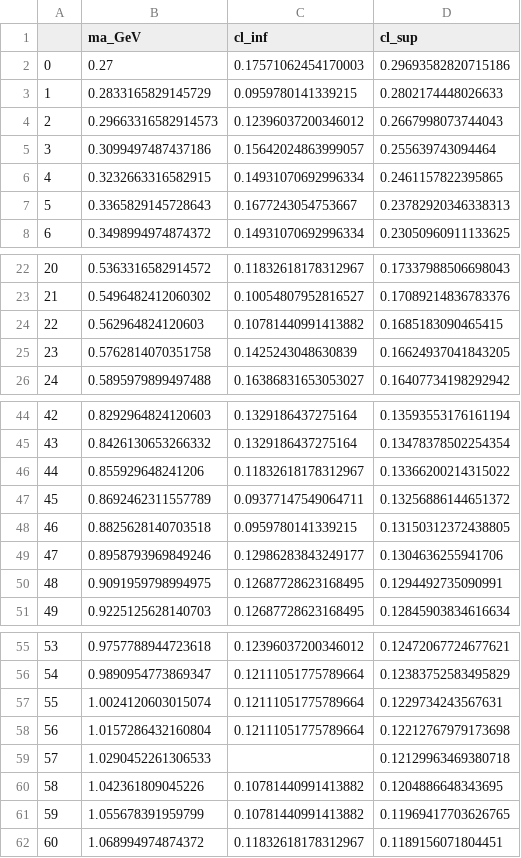
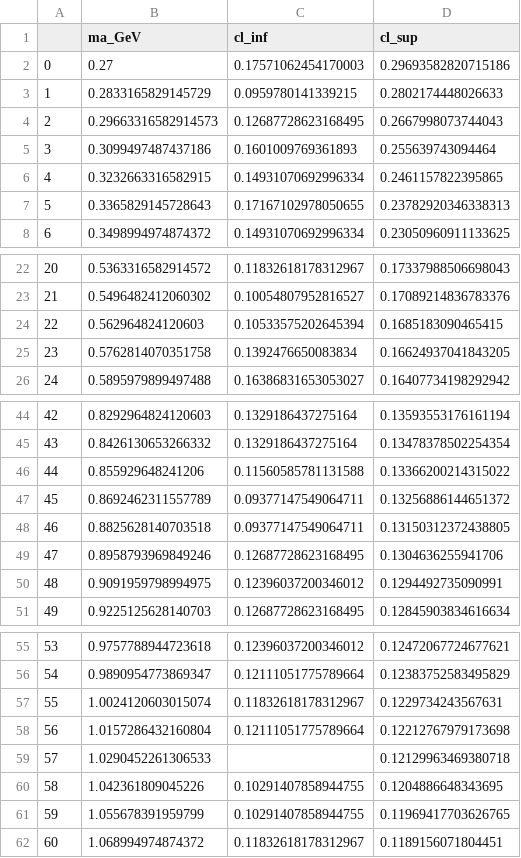
Before and after one commit to Jorge-Alda/tauALPs, a CSV file: PseudoScalar/data/displacedv/LHCb_BKsa.csv, drawn as a sheet; only a part is shown, gaps mark what is left out; the diff covers the shown part only.

```diff
--- a/PseudoScalar/data/displacedv/LHCb_BKsa.csv
+++ b/PseudoScalar/data/displacedv/LHCb_BKsa.csv
@@ -3,6 +3,6 @@
 1,0.2833165829145729,0.0959780141339215,0.2802174448026633
-2,0.29663316582914573,0.12396037200346012,0.2667998073744043
-3,0.3099497487437186,0.15642024863999057,0.255639743094464
+2,0.29663316582914573,0.12687728623168495,0.2667998073744043
+3,0.3099497487437186,0.1601009769361893,0.255639743094464
 4,0.3232663316582915,0.14931070692996334,0.2461157822395865
-5,0.3365829145728643,0.1677243054753667,0.23782920346338313
+5,0.3365829145728643,0.17167102978050655,0.23782920346338313
 6,0.3498994974874372,0.14931070692996334,0.23050960911133625
@@ -23,4 +23,4 @@
 21,0.5496482412060302,0.10054807952816527,0.17089214836783376
-22,0.562964824120603,0.10781440991413882,0.1685183090465415
-23,0.5762814070351758,0.1425243048630839,0.16624937041843205
+22,0.562964824120603,0.10533575202645394,0.1685183090465415
+23,0.5762814070351758,0.1392476650083834,0.16624937041843205
 24,0.5895979899497488,0.16386831653053027,0.16407734198292942
@@ -45,7 +45,7 @@
 43,0.8426130653266332,0.1329186437275164,0.13478378502254354
-44,0.855929648241206,0.11832618178312967,0.13366200214315022
+44,0.855929648241206,0.11560585781131588,0.13366200214315022
 45,0.8692462311557789,0.09377147549064711,0.13256886144651372
-46,0.8825628140703518,0.0959780141339215,0.13150312372438805
-47,0.8958793969849246,0.12986283843249177,0.1304636255941706
-48,0.9091959798994975,0.12687728623168495,0.1294492735090991
+46,0.8825628140703518,0.09377147549064711,0.13150312372438805
+47,0.8958793969849246,0.12687728623168495,0.1304636255941706
+48,0.9091959798994975,0.12396037200346012,0.1294492735090991
 49,0.9225125628140703,0.12687728623168495,0.12845903834616634
@@ -56,7 +56,7 @@
 54,0.9890954773869347,0.12111051775789664,0.12383752583495829
-55,1.0024120603015074,0.12111051775789664,0.1229734243567631
+55,1.0024120603015074,0.11832618178312967,0.1229734243567631
 56,1.0157286432160804,0.12111051775789664,0.12212767979173698
 57,1.0290452261306533,,0.12129963469380718
-58,1.042361809045226,0.10781440991413882,0.1204886648343695
-59,1.055678391959799,0.10781440991413882,0.11969417703626765
+58,1.042361809045226,0.10291407858944755,0.1204886648343695
+59,1.055678391959799,0.10291407858944755,0.11969417703626765
 60,1.068994974874372,0.11832618178312967,0.1189156071804451
```
Also changed, not shown: 3 edited cells elsewhere in this file, PseudoScalar/data/displacedv/BaBar_BKa.csv, PseudoScalar/data/displacedv/LHCb_BKa.csv, 5 other files.
